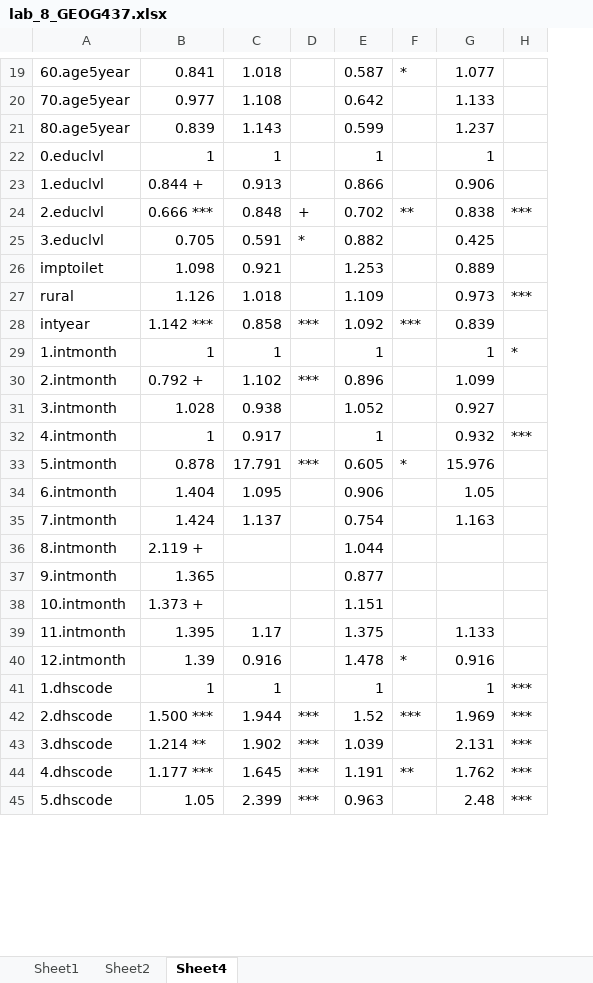
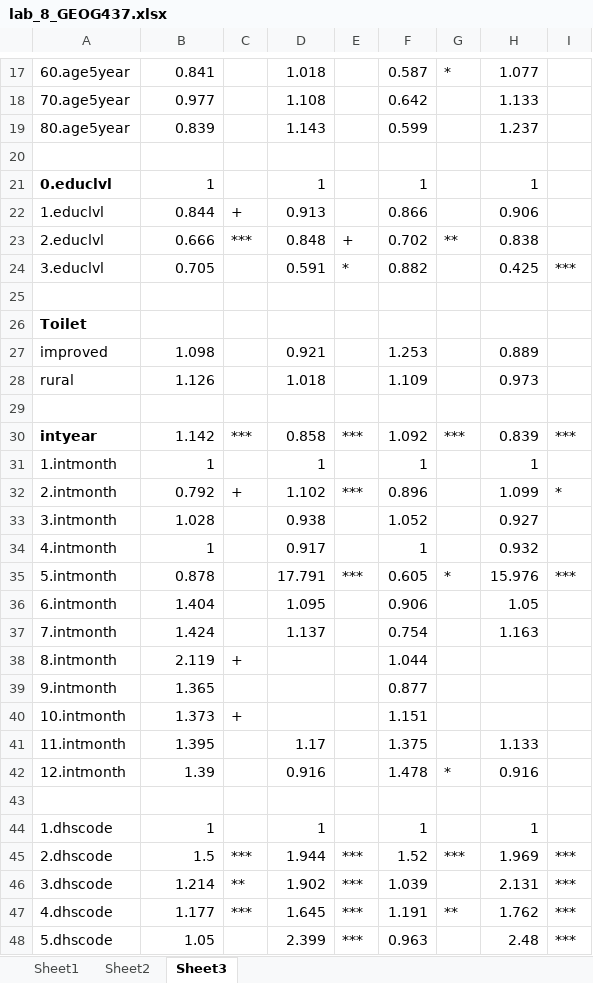
Before and after one commit to elllah/GEOG370_GIT, an Excel workbook: hw6/lab_8_GEOG437.xlsx, sheet Sheet3, drawn as a sheet; only a part is shown, gaps mark what is left out; values as stored, in another font and other column widths than the file's, no borders; table styles not drawn; addresses are those after the commit; the diff covers the shown part only; the diff names each change by its address in the sheet, - before the commit and + after, or states it on an @@ line.

```diff
--- a/hw6/lab_8_GEOG437.xlsx (sheet Sheet3)
+++ b/hw6/lab_8_GEOG437.xlsx (sheet Sheet3)
-sheet tab: Sheet4
+sheet tab: Sheet3
+column C, rows 22-23: + | ***; rows 30-40: *** |  | + |  |  |  |  |  | + |  | +; rows 45-47: *** | ** | ***
+row 20: (empty)
-A21 bold: off
+A21 bold: on
-B22: 0.844 +
+B22: 0.844
-B23: 0.666 ***
+B23: 0.666
-I23: ***
+I23: (empty)
-I24: (empty)
+I24: ***
+row 25: (empty)
+row 26: Toilet
-A27: imptoilet
+A27: improved
-I28: ***
+I28: (empty)
+row 29: (empty)
-A30 bold: off
+A30 bold: on
-B30: 1.142 ***
+B30: 1.142
-I30: (empty)
+I30: ***
-I31: *
+I31: (empty)
-B32: 0.792 +
+B32: 0.792
-I32: (empty)
+I32: *
-I34: ***
+I34: (empty)
-I35: (empty)
+I35: ***
-B38: 2.119 +
+B38: 2.119
-B40: 1.373 +
+B40: 1.373
+row 43: (empty)
-I44: ***
+I44: (empty)
-B45: 1.500 ***
+B45: 1.5
-B46: 1.214 **
+B46: 1.214
-B47: 1.177 ***
+B47: 1.177
```
Also changed, not shown: 6 added rows, 6 removed rows, 9 edited cells and cell formats elsewhere in this sheet, sheet Sheet1, sheet Sheet2, 2 other files.
